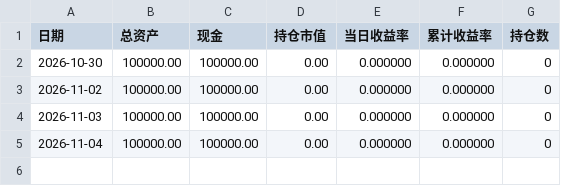
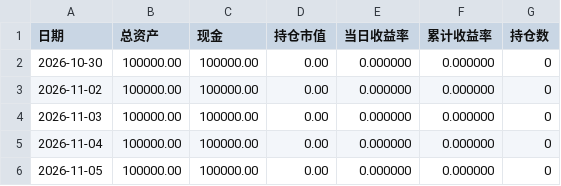
Before and after one commit to nlim820/tradeopsy, a CSV file: paper/nav.csv, drawn as a sheet; the diff names each change by its address in the sheet, - before the commit and + after, or states it on an @@ line.

Commit message:
chore(paper): 2026-11-06 日更

```diff
--- a/paper/nav.csv
+++ b/paper/nav.csv
+row 6: 2026-11-05 | 100000.00 | 100000.00 | 0.00 | 0.000000 | 0.000000 | 0
```
Also changed, not shown: 2 other files.
